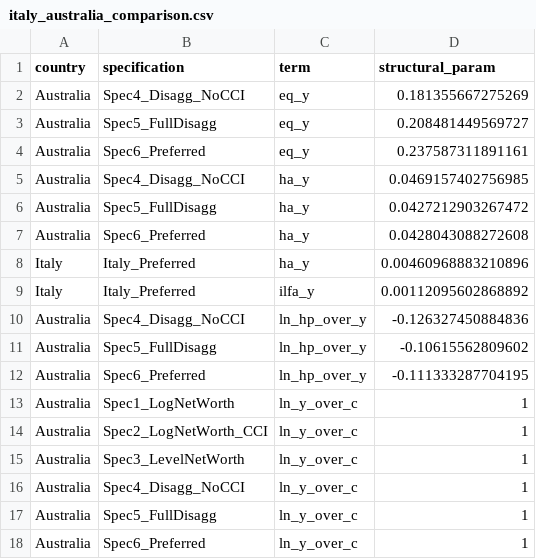
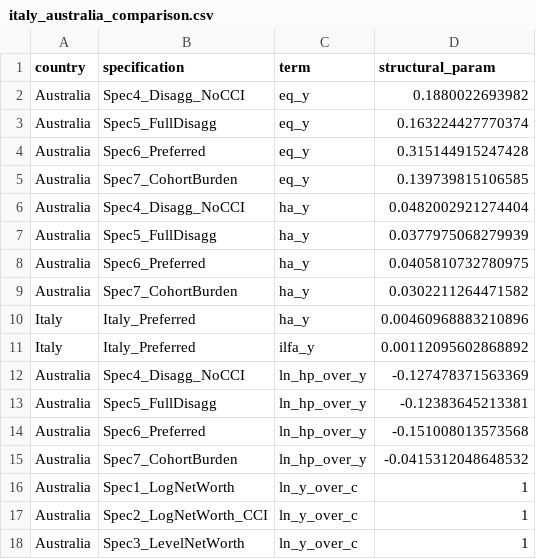
Before and after one commit to DavidAStephan/ConsModelling, a CSV file: Ausreplication/outputs/italy_australia_comparison.csv, drawn as a sheet; only a part is shown; the shorter side is filled out with more unchanged rows; the diff covers the shown part only.

```diff
--- a/Ausreplication/outputs/italy_australia_comparison.csv
+++ b/Ausreplication/outputs/italy_australia_comparison.csv
@@ -1,13 +1,16 @@
 "country","specification","term","structural_param"
-"Australia","Spec4_Disagg_NoCCI","eq_y",0.181355667275269
-"Australia","Spec5_FullDisagg","eq_y",0.208481449569727
-"Australia","Spec6_Preferred","eq_y",0.237587311891161
-"Australia","Spec4_Disagg_NoCCI","ha_y",0.0469157402756985
-"Australia","Spec5_FullDisagg","ha_y",0.0427212903267472
-"Australia","Spec6_Preferred","ha_y",0.0428043088272608
+"Australia","Spec4_Disagg_NoCCI","eq_y",0.1880022693982
+"Australia","Spec5_FullDisagg","eq_y",0.163224427770374
+"Australia","Spec6_Preferred","eq_y",0.315144915247428
+"Australia","Spec7_CohortBurden","eq_y",0.139739815106585
+"Australia","Spec4_Disagg_NoCCI","ha_y",0.0482002921274404
+"Australia","Spec5_FullDisagg","ha_y",0.0377975068279939
+"Australia","Spec6_Preferred","ha_y",0.0405810732780975
+"Australia","Spec7_CohortBurden","ha_y",0.0302211264471582
 "Italy","Italy_Preferred","ha_y",0.00460968883210896
 "Italy","Italy_Preferred","ilfa_y",0.00112095602868892
-"Australia","Spec4_Disagg_NoCCI","ln_hp_over_y",-0.126327450884836
-"Australia","Spec5_FullDisagg","ln_hp_over_y",-0.10615562809602
-"Australia","Spec6_Preferred","ln_hp_over_y",-0.111333287704195
+"Australia","Spec4_Disagg_NoCCI","ln_hp_over_y",-0.127478371563369
+"Australia","Spec5_FullDisagg","ln_hp_over_y",-0.12383645213381
+"Australia","Spec6_Preferred","ln_hp_over_y",-0.151008013573568
+"Australia","Spec7_CohortBurden","ln_hp_over_y",-0.0415312048648532
 "Australia","Spec1_LogNetWorth","ln_y_over_c",1
```
Also changed, not shown: 5 added rows and 18 edited cells elsewhere in this file, Ausreplication/outputs/australia_all_diagnostics.csv, Ausreplication/outputs/australia_all_results.csv, 13 other files.
